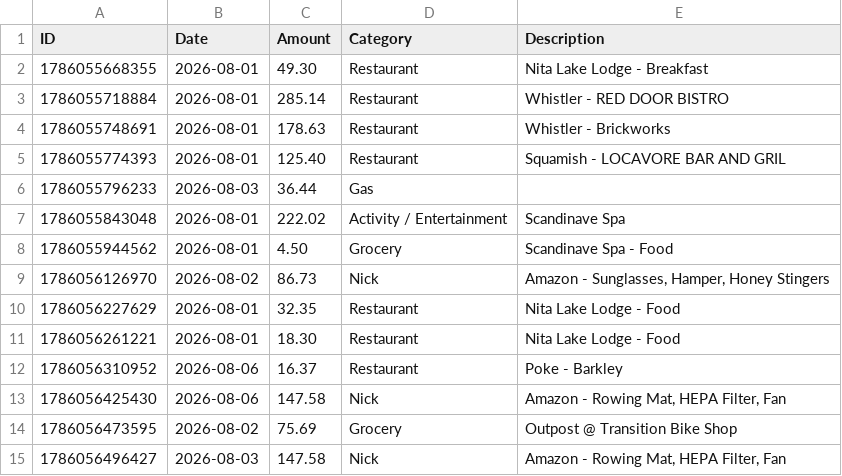
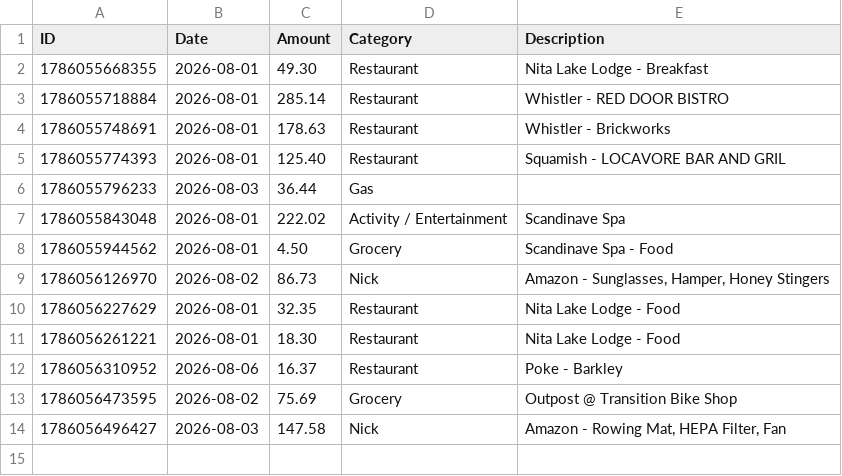
Before and after one commit to swaterman19/budget_app, a CSV file: data/spending.csv, drawn as a sheet.

Commit message:
Delete expense 1786056425430

```diff
--- a/data/spending.csv
+++ b/data/spending.csv
@@ -12,3 +12,2 @@ ID,Date,Amount,Category,Description
 1786056310952,2026-08-06,16.37,Restaurant,"Poke - Barkley"
-1786056425430,2026-08-06,147.58,Nick,"Amazon - Rowing Mat, HEPA Filter, Fan"
 1786056473595,2026-08-02,75.69,Grocery,"Outpost @ Transition Bike Shop"
```
